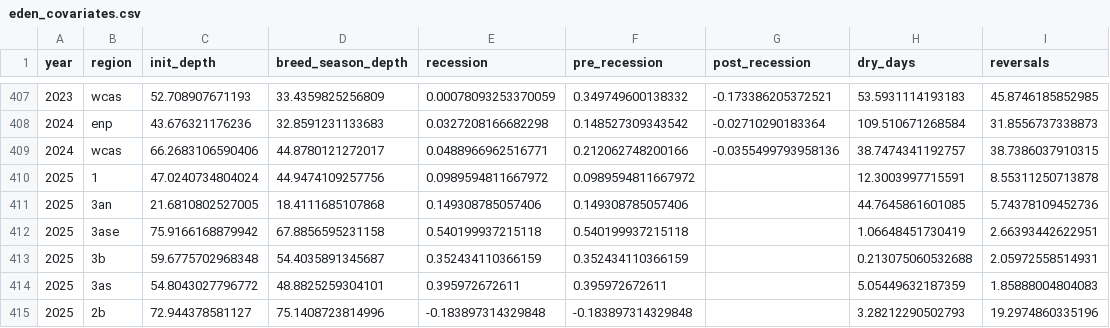
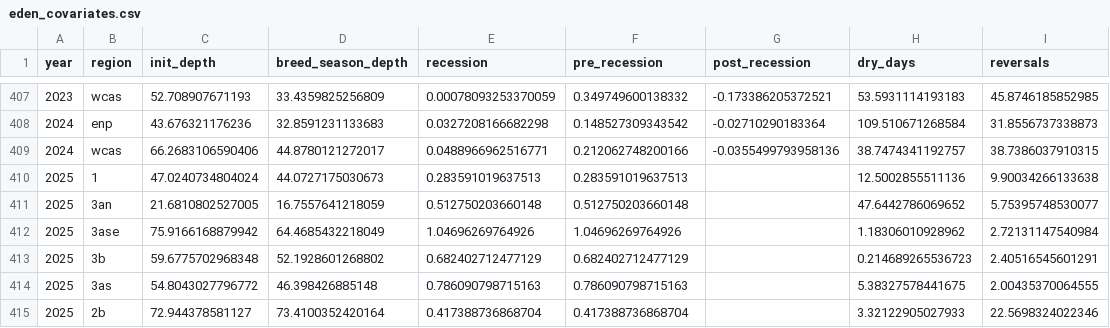
Before and after one commit to weecology/EvergladesWadingBird, a CSV file: Water/eden_covariates.csv, drawn as a sheet; only a part is shown, gaps mark what is left out; the diff covers the shown part only.

```diff
--- a/Water/eden_covariates.csv
+++ b/Water/eden_covariates.csv
@@ -409,7 +409,7 @@ year,region,init_depth,breed_season_depth,recession,pre_recession,post_recession
 2024,wcas,66.2683106590406,44.8780121272017,0.0488966962516771,0.212062748200166,-0.0355499793958136,38.7474341192757,38.7386037910315
-2025,1,47.0240734804024,44.9474109257756,0.0989594811667972,0.0989594811667972,,12.3003997715591,8.55311250713878
-2025,3an,21.6810802527005,18.4111685107868,0.149308785057406,0.149308785057406,,44.7645861601085,5.74378109452736
-2025,3ase,75.9166168879942,67.8856595231158,0.540199937215118,0.540199937215118,,1.06648451730419,2.66393442622951
-2025,3b,59.6775702968348,54.4035891345687,0.352434110366159,0.352434110366159,,0.213075060532688,2.05972558514931
-2025,3as,54.8043027796772,48.8825259304101,0.395972672611,0.395972672611,,5.05449632187359,1.85888004804083
-2025,2b,72.944378581127,75.1408723814996,-0.183897314329848,-0.183897314329848,,3.28212290502793,19.2974860335196
+2025,1,47.0240734804024,44.0727175030673,0.283591019637513,0.283591019637513,,12.5002855511136,9.90034266133638
+2025,3an,21.6810802527005,16.7557641218059,0.512750203660148,0.512750203660148,,47.6442786069652,5.75395748530077
+2025,3ase,75.9166168879942,64.4685432218049,1.04696269764926,1.04696269764926,,1.18306010928962,2.72131147540984
+2025,3b,59.6775702968348,52.1928601268802,0.682402712477129,0.682402712477129,,0.214689265536723,2.40516545601291
+2025,3as,54.8043027796772,46.398426885148,0.786090798715163,0.786090798715163,,5.38327578441675,2.00435370064555
+2025,2b,72.944378581127,73.4100352420164,0.417388736868704,0.417388736868704,,3.32122905027933,22.5698324022346
```
Also changed, not shown: 30 edited cells elsewhere in this file, Water/last_download.csv, 2 other files.
